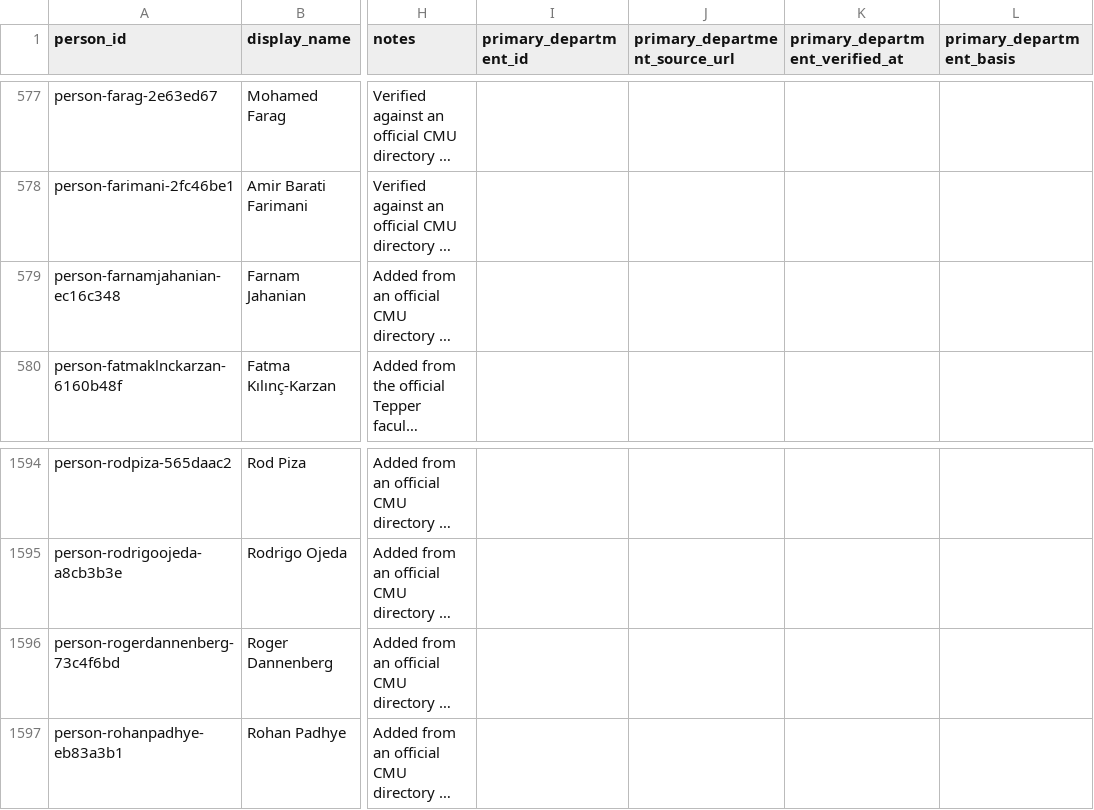
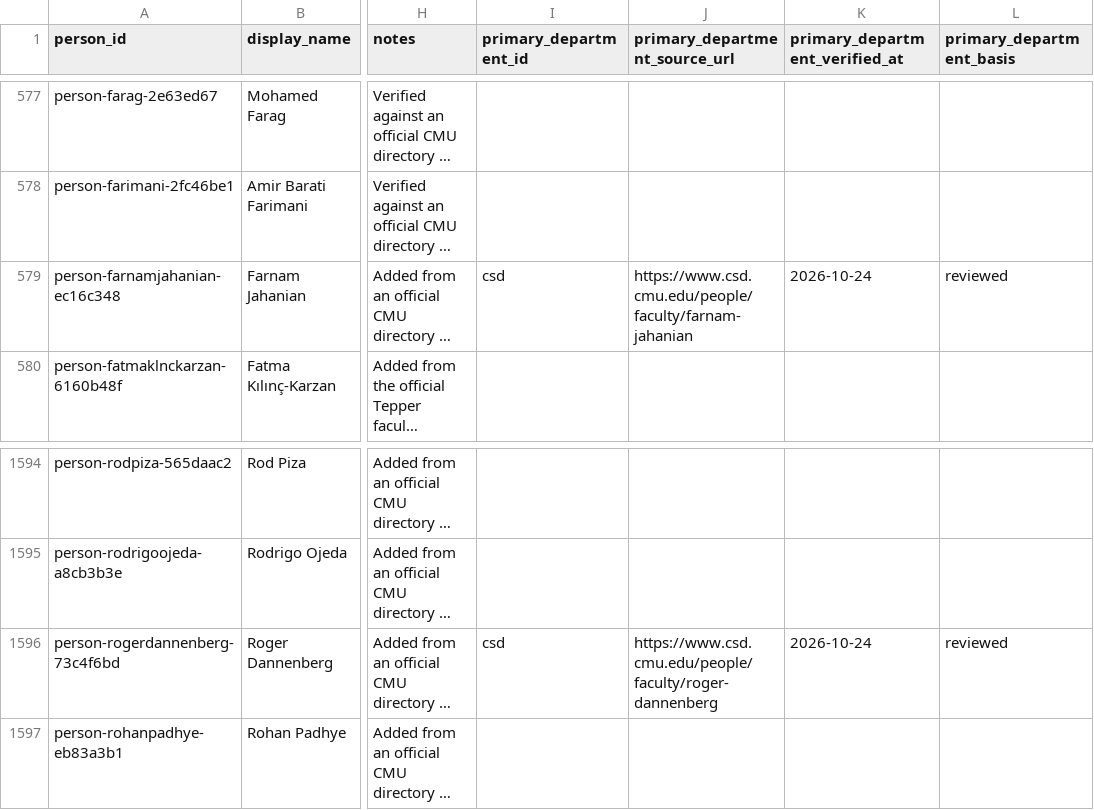
Before and after one commit to cmccomb/map-of-research, a CSV file: registry/people.csv, drawn as a sheet; only a part is shown, gaps mark what is left out; long unchanged cells end in …; the diff names each change by its address in the sheet, - before the commit and + after, or states it on an @@ line.

```diff
--- a/registry/people.csv
+++ b/registry/people.csv
-I579 (primary_department_id): (empty)
+I579 (primary_department_id): csd
-J579 (primary_department_source_url): (empty)
+J579 (primary_department_source_url): https://www.csd.cmu.edu/people/faculty/farnam-jahanian
-K579 (primary_department_verified_at): (empty)
+K579 (primary_department_verified_at): 2026-10-24
-L579 (primary_department_basis): (empty)
+L579 (primary_department_basis): reviewed
-I1596 (primary_department_id): (empty)
+I1596 (primary_department_id): csd
-J1596 (primary_department_source_url): (empty)
+J1596 (primary_department_source_url): https://www.csd.cmu.edu/people/faculty/roger-dannenberg
-K1596 (primary_department_verified_at): (empty)
+K1596 (primary_department_verified_at): 2026-10-24
-L1596 (primary_department_basis): (empty)
+L1596 (primary_department_basis): reviewed
```
Also changed, not shown: registry/memberships.csv, registry/reviews/2026-10-24-primary-departments.csv, 1 other file.
